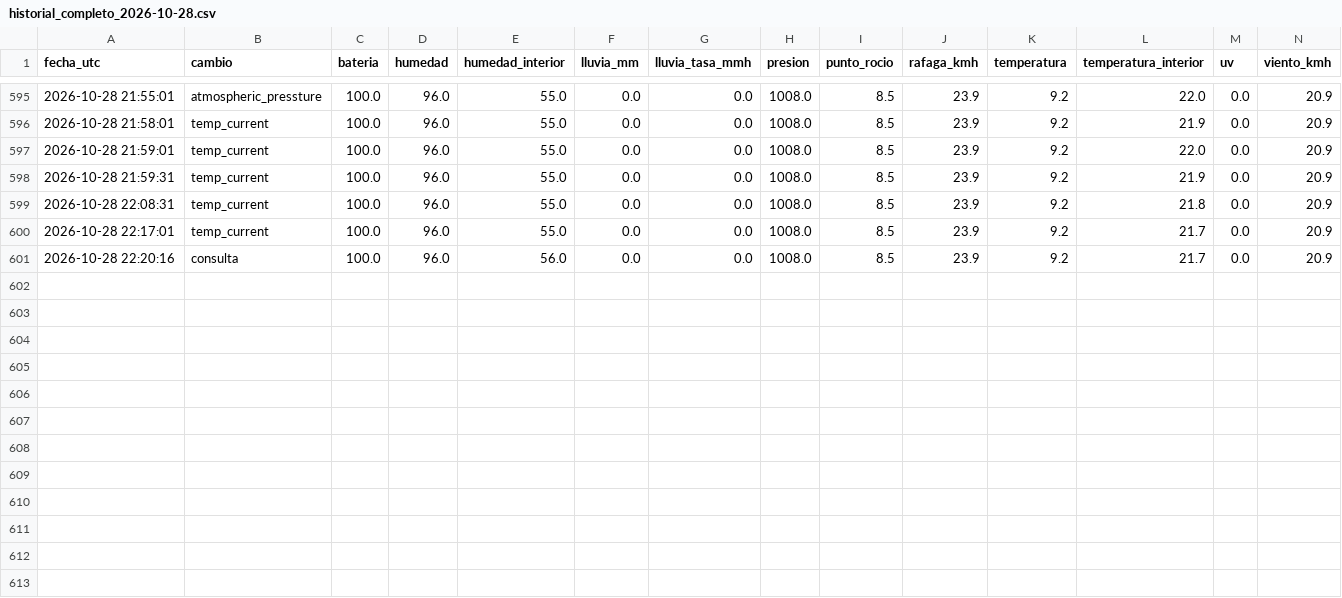
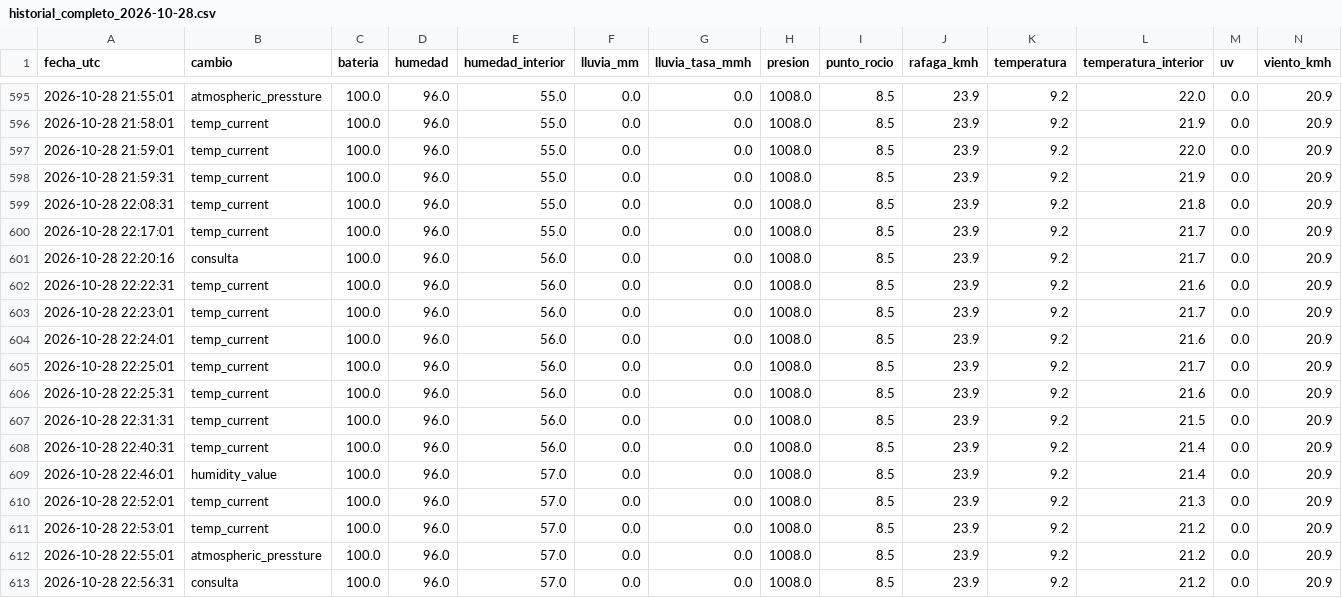
Before and after one commit to nacho7600/eldoradito, a CSV file: data/historial_completo_2026-10-28.csv, drawn as a sheet; only a part is shown, gaps mark what is left out; the diff names each change by its address in the sheet, - before the commit and + after, or states it on an @@ line.

```diff
--- a/data/historial_completo_2026-10-28.csv
+++ b/data/historial_completo_2026-10-28.csv
+row 602: 2026-10-28 22:22:31 | temp_current | 100.0 | 96.0 | 56.0 | 0.0 | 0.0 | 1008.0 | 8.5 | 23.9 | 9.2 | 21.6 | 0.0 | 20.9
+row 603: 2026-10-28 22:23:01 | temp_current | 100.0 | 96.0 | 56.0 | 0.0 | 0.0 | 1008.0 | 8.5 | 23.9 | 9.2 | 21.7 | 0.0 | 20.9
+row 604: 2026-10-28 22:24:01 | temp_current | 100.0 | 96.0 | 56.0 | 0.0 | 0.0 | 1008.0 | 8.5 | 23.9 | 9.2 | 21.6 | 0.0 | 20.9
+row 605: 2026-10-28 22:25:01 | temp_current | 100.0 | 96.0 | 56.0 | 0.0 | 0.0 | 1008.0 | 8.5 | 23.9 | 9.2 | 21.7 | 0.0 | 20.9
+row 606: 2026-10-28 22:25:31 | temp_current | 100.0 | 96.0 | 56.0 | 0.0 | 0.0 | 1008.0 | 8.5 | 23.9 | 9.2 | 21.6 | 0.0 | 20.9
+row 607: 2026-10-28 22:31:31 | temp_current | 100.0 | 96.0 | 56.0 | 0.0 | 0.0 | 1008.0 | 8.5 | 23.9 | 9.2 | 21.5 | 0.0 | 20.9
+row 608: 2026-10-28 22:40:31 | temp_current | 100.0 | 96.0 | 56.0 | 0.0 | 0.0 | 1008.0 | 8.5 | 23.9 | 9.2 | 21.4 | 0.0 | 20.9
+row 609: 2026-10-28 22:46:01 | humidity_value | 100.0 | 96.0 | 57.0 | 0.0 | 0.0 | 1008.0 | 8.5 | 23.9 | 9.2 | 21.4 | 0.0 | 20.9
+row 610: 2026-10-28 22:52:01 | temp_current | 100.0 | 96.0 | 57.0 | 0.0 | 0.0 | 1008.0 | 8.5 | 23.9 | 9.2 | 21.3 | 0.0 | 20.9
+row 611: 2026-10-28 22:53:01 | temp_current | 100.0 | 96.0 | 57.0 | 0.0 | 0.0 | 1008.0 | 8.5 | 23.9 | 9.2 | 21.2 | 0.0 | 20.9
+row 612: 2026-10-28 22:55:01 | atmospheric_pressture | 100.0 | 96.0 | 57.0 | 0.0 | 0.0 | 1008.0 | 8.5 | 23.9 | 9.2 | 21.2 | 0.0 | 20.9
+row 613: 2026-10-28 22:56:31 | consulta | 100.0 | 96.0 | 57.0 | 0.0 | 0.0 | 1008.0 | 8.5 | 23.9 | 9.2 | 21.2 | 0.0 | 20.9
```
Also changed, not shown: data/historial.csv, 1 other file.
